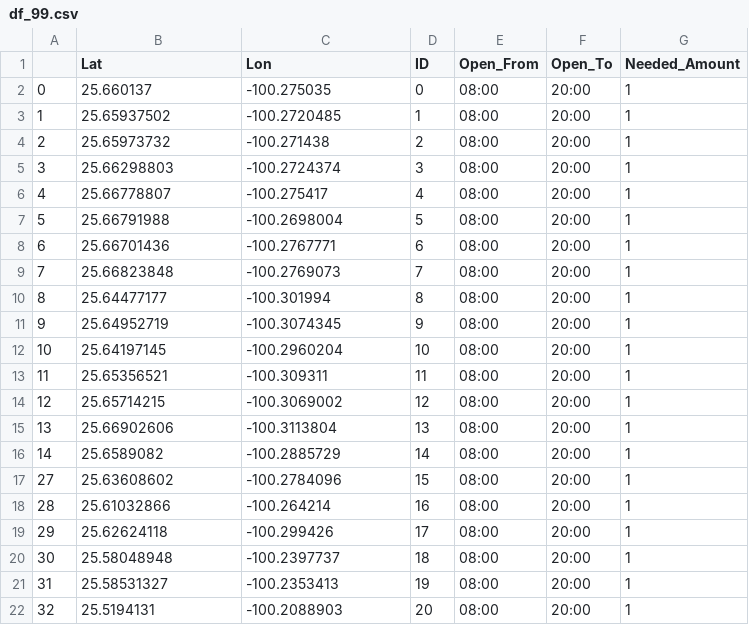
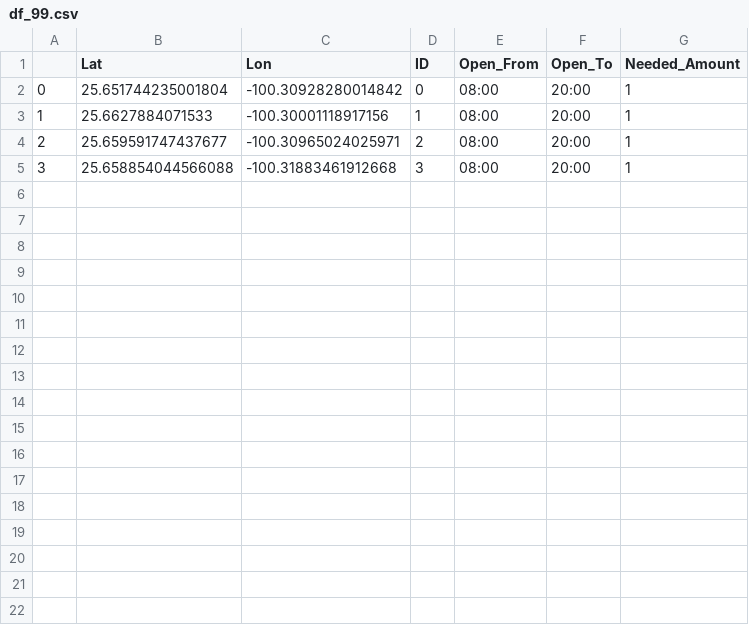
Before and after one commit to LaloHGz/CarpoolingRouteOptimizer, a CSV file: df_99.csv, drawn as a sheet.

```diff
--- a/df_99.csv
+++ b/df_99.csv
@@ -1,22 +1,5 @@
 ,Lat,Lon,ID,Open_From,Open_To,Needed_Amount
-0,25.660137,-100.275035,0,08:00,20:00,1
-1,25.65937502,-100.2720485,1,08:00,20:00,1
-2,25.65973732,-100.271438,2,08:00,20:00,1
-3,25.66298803,-100.2724374,3,08:00,20:00,1
-4,25.66778807,-100.275417,4,08:00,20:00,1
-5,25.66791988,-100.2698004,5,08:00,20:00,1
-6,25.66701436,-100.2767771,6,08:00,20:00,1
-7,25.66823848,-100.2769073,7,08:00,20:00,1
-8,25.64477177,-100.301994,8,08:00,20:00,1
-9,25.64952719,-100.3074345,9,08:00,20:00,1
-10,25.64197145,-100.2960204,10,08:00,20:00,1
-11,25.65356521,-100.309311,11,08:00,20:00,1
-12,25.65714215,-100.3069002,12,08:00,20:00,1
-13,25.66902606,-100.3113804,13,08:00,20:00,1
-14,25.6589082,-100.2885729,14,08:00,20:00,1
-27,25.63608602,-100.2784096,15,08:00,20:00,1
-28,25.61032866,-100.264214,16,08:00,20:00,1
-29,25.62624118,-100.299426,17,08:00,20:00,1
-30,25.58048948,-100.2397737,18,08:00,20:00,1
-31,25.58531327,-100.2353413,19,08:00,20:00,1
-32,25.5194131,-100.2088903,20,08:00,20:00,1
+0,25.651744235001804,-100.30928280014842,0,08:00,20:00,1
+1,25.6627884071533,-100.30001118917156,1,08:00,20:00,1
+2,25.659591747437677,-100.30965024025971,2,08:00,20:00,1
+3,25.658854044566088,-100.31883461912668,3,08:00,20:00,1
```
Also changed, not shown: 12 other files.
